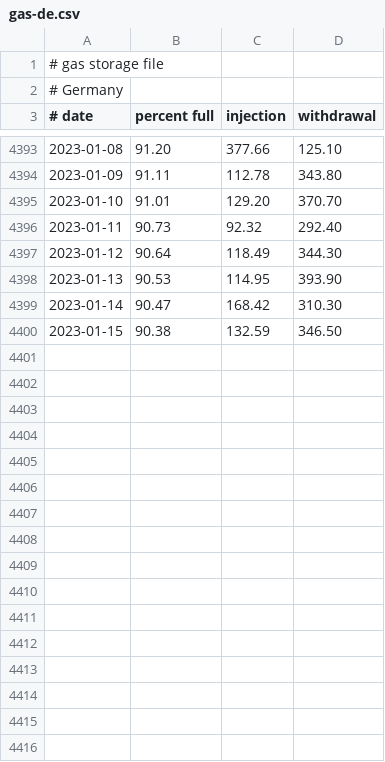
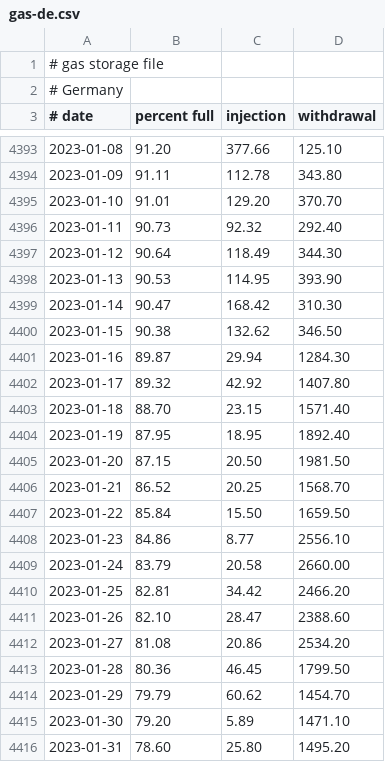
Before and after one commit to wp-xyz/gas_storage, a CSV file: data/gas-de.csv, drawn as a sheet; only a part is shown, gaps mark what is left out; the diff covers the shown part only.

```diff
--- a/data/gas-de.csv
+++ b/data/gas-de.csv
@@ -4399,2 +4399,18 @@
 2023-01-14	90.47	168.42	310.30
-2023-01-15	90.38	132.59	346.50
+2023-01-15	90.38	132.62	346.50
+2023-01-16	89.87	29.94	1284.30
+2023-01-17	89.32	42.92	1407.80
+2023-01-18	88.70	23.15	1571.40
+2023-01-19	87.95	18.95	1892.40
+2023-01-20	87.15	20.50	1981.50
+2023-01-21	86.52	20.25	1568.70
+2023-01-22	85.84	15.50	1659.50
+2023-01-23	84.86	8.77	2556.10
+2023-01-24	83.79	20.58	2660.00
+2023-01-25	82.81	34.42	2466.20
+2023-01-26	82.10	28.47	2388.60
+2023-01-27	81.08	20.86	2534.20
+2023-01-28	80.36	46.45	1799.50
+2023-01-29	79.79	60.62	1454.70
+2023-01-30	79.20	5.89	1471.10
+2023-01-31	78.60	25.80	1495.20
```
Also changed, not shown: 12 added rows elsewhere in this file, data/gas-fr.csv, data/gas-gb!.csv, 17 other files.
